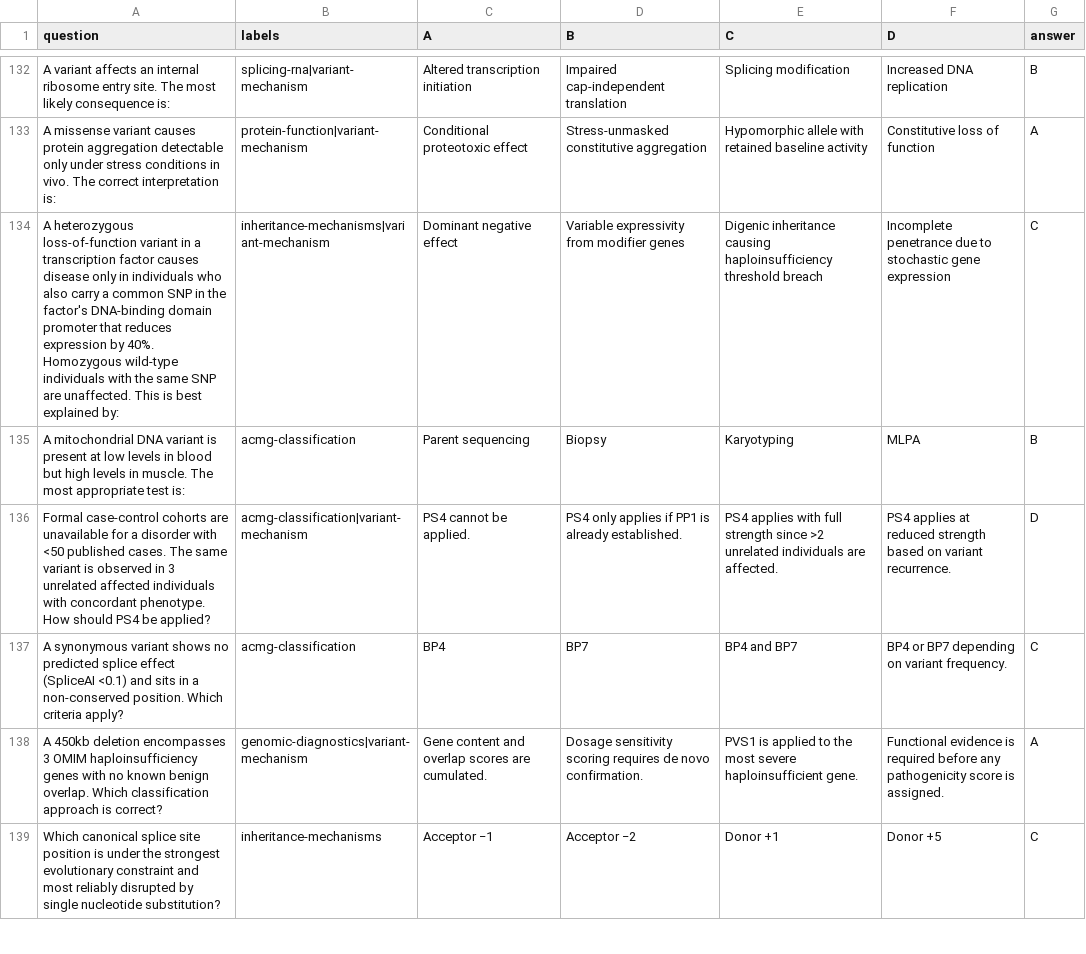
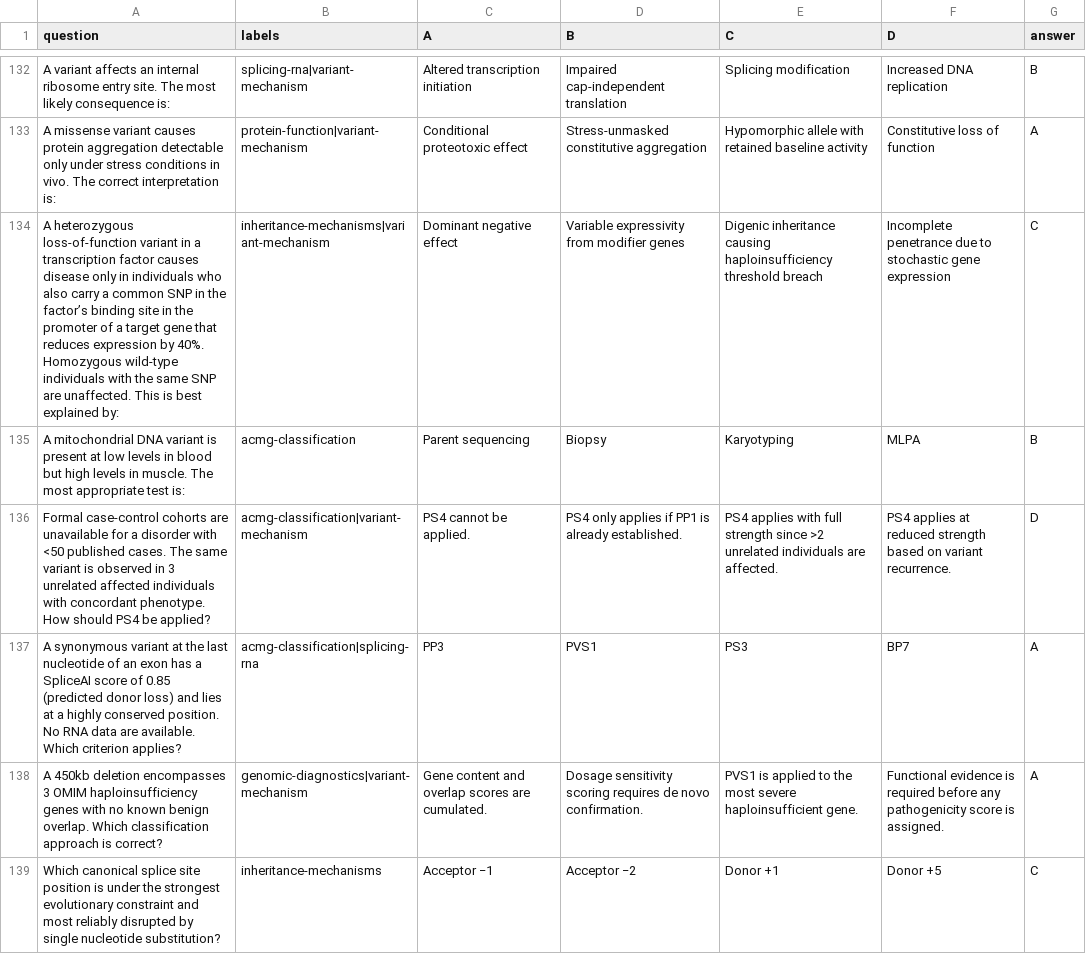
Before and after one commit to fredsanto/IVA, a CSV file: benchmarking/large_mcq_150_labelled.csv, drawn as a sheet; only a part is shown, gaps mark what is left out; the diff covers the shown part only.

```diff
--- a/benchmarking/large_mcq_150_labelled.csv
+++ b/benchmarking/large_mcq_150_labelled.csv
@@ -133,6 +133,6 @@ A variant affects an internal ribosome entry site. The most likely consequence i
 A missense variant causes protein aggregation detectable only under stress conditions in vivo. The correct interpretation is:;protein-function|variant-mechanism;Conditional proteotoxic effect;Stress-unmasked constitutive aggregation;Hypomorphic allele with retained baseline activity;Constitutive loss of function;A
-A heterozygous loss-of-function variant in a transcription factor causes disease only in individuals who also carry a common SNP in the factor's DNA-binding domain promoter that reduces expression by 40%. Homozygous wild-type individuals with the same SNP are unaffected. This is best explained by:;inheritance-mechanisms|variant-mechanism;Dominant negative effect;Variable expressivity from modifier genes;Digenic inheritance causing haploinsufficiency threshold breach;Incomplete penetrance due to stochastic gene expression;C
+A heterozygous loss-of-function variant in a transcription factor causes disease only in individuals who also carry a common SNP in the factor’s binding site in the promoter of a target gene that reduces expression by 40%. Homozygous wild-type individuals with the same SNP are unaffected. This is best explained by:;inheritance-mechanisms|variant-mechanism;Dominant negative effect;Variable expressivity from modifier genes;Digenic inheritance causing haploinsufficiency threshold breach;Incomplete penetrance due to stochastic gene expression;C
 A mitochondrial DNA variant is present at low levels in blood but high levels in muscle. The most appropriate test is:;acmg-classification;Parent sequencing;Biopsy;Karyotyping;MLPA;B
 Formal case-control cohorts are unavailable for a disorder with <50 published cases. The same variant is observed in 3 unrelated affected individuals with concordant phenotype. How should PS4 be applied?;acmg-classification|variant-mechanism;PS4 cannot be applied.;PS4 only applies if PP1 is already established.;PS4 applies with full strength since >2 unrelated individuals are affected.;PS4 applies at reduced strength based on variant recurrence.;D
-A synonymous variant shows no predicted splice effect (SpliceAI <0.1) and sits in a non-conserved position. Which criteria apply?;acmg-classification;BP4;BP7;BP4 and BP7;BP4 or BP7 depending on variant frequency.;C
+A synonymous variant at the last nucleotide of an exon has a SpliceAI score of 0.85 (predicted donor loss) and lies at a highly conserved position. No RNA data are available. Which criterion applies?;acmg-classification|splicing-rna;PP3;PVS1;PS3;BP7;A
 A 450kb deletion encompasses 3 OMIM haploinsufficiency genes with no known benign overlap. Which classification approach is correct?;genomic-diagnostics|variant-mechanism;Gene content and overlap scores are cumulated.;Dosage sensitivity scoring requires de novo confirmation.;PVS1 is applied to the most severe haploinsufficient gene.;Functional evidence is required before any pathogenicity score is assigned.;A
```
Also changed, not shown: 1 added row, 1 removed row and 55 edited cells elsewhere in this file.
